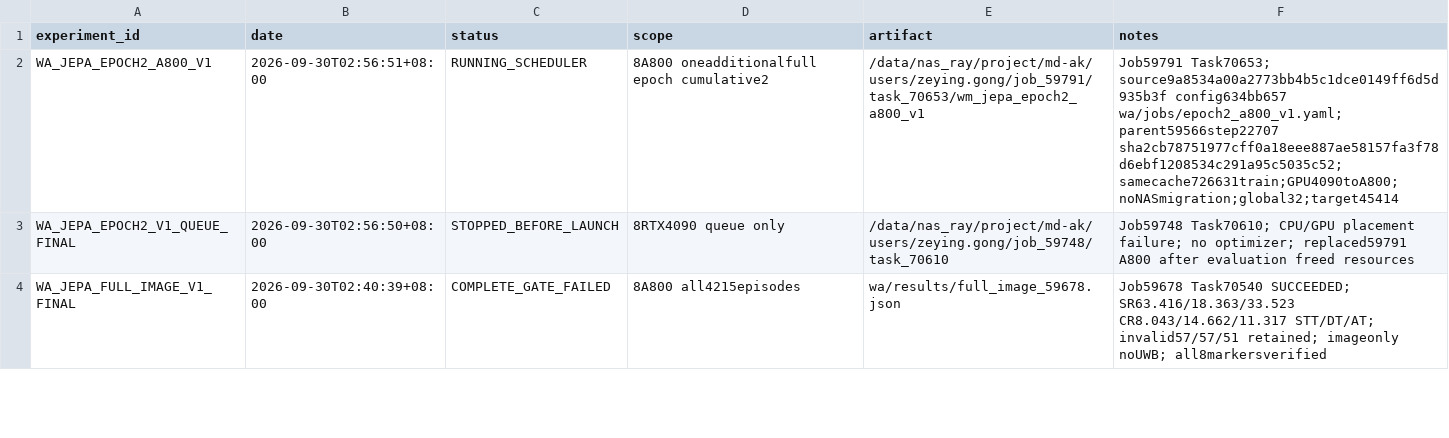
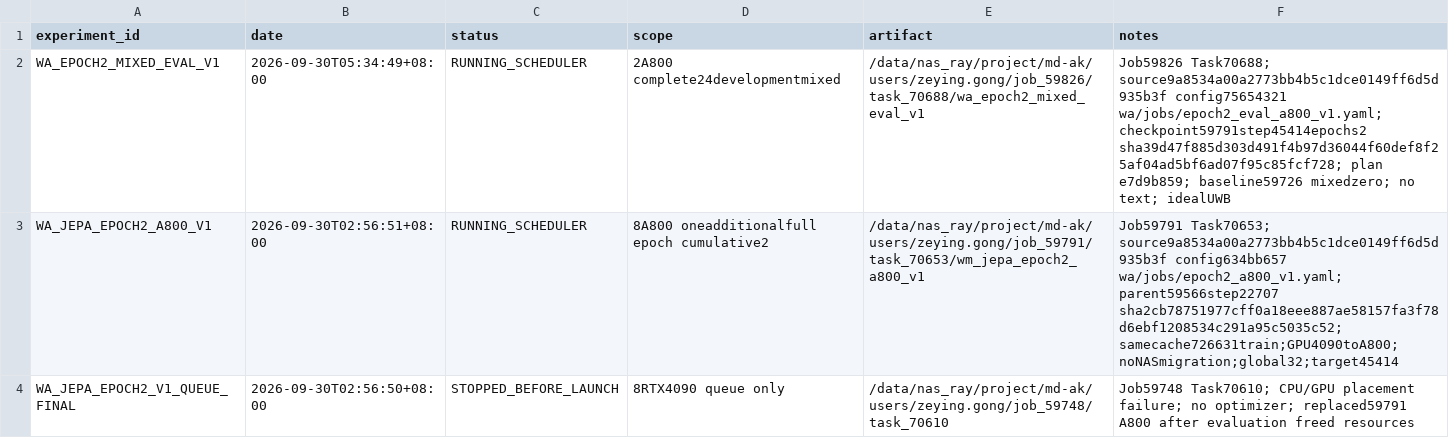
Before and after one commit to Zeying-Gong/OmTrackVLA, a CSV file: EXPERIMENTS.csv, drawn as a sheet; only a part is shown; the shorter side is filled out with more unchanged rows.

```diff
--- a/EXPERIMENTS.csv
+++ b/EXPERIMENTS.csv
@@ -1,2 +1,3 @@
 experiment_id,date,status,scope,artifact,notes
+WA_EPOCH2_MIXED_EVAL_V1,2026-09-30T05:34:49+08:00,RUNNING_SCHEDULER,2A800 complete24developmentmixed,/data/nas_ray/project/md-ak/users/zeying.gong/job_59826/task_70688/wa_epoch2_mixed_eval_v1,Job59826 Task70688; source9a8534a00a2773bb4b5c1dce0149ff6d5d935b3f config75654321 wa/jobs/epoch2_eval_a800_v1.yaml; checkpoint59791step45414epochs2 sha39d47f885d303d491f4b97d36044f60def8f25af04ad5bf6ad07f95c85fcf728; plan e7d9b859; baseline59726 mixedzero; no text; idealUWB
 WA_JEPA_EPOCH2_A800_V1,2026-09-30T02:56:51+08:00,RUNNING_SCHEDULER,8A800 oneadditionalfull epoch cumulative2,/data/nas_ray/project/md-ak/users/zeying.gong/job_59791/task_70653/wm_jepa_epoch2_a800_v1,Job59791 Task70653; source9a8534a00a2773bb4b5c1dce0149ff6d5d935b3f config634bb657 wa/jobs/epoch2_a800_v1.yaml; parent59566step22707 sha2cb78751977cff0a18eee887ae58157fa3f78d6ebf1208534c291a95c5035c52; samecache726631train;GPU4090toA800;noNASmigration;global32;target45414
```
Also changed, not shown: 2 other files.
